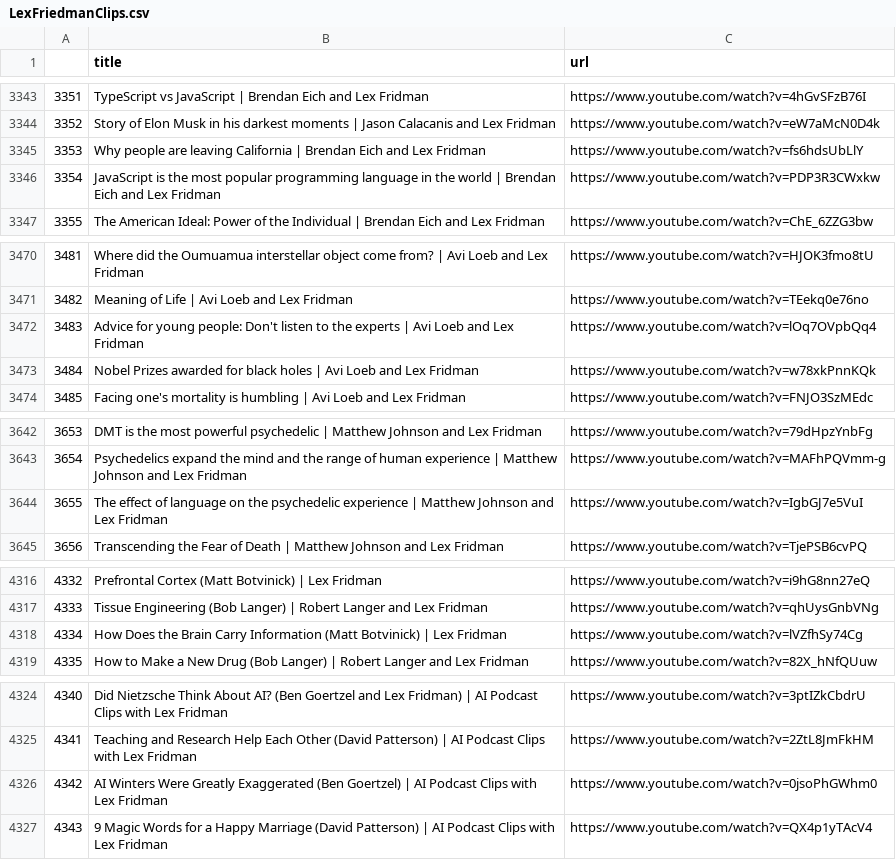
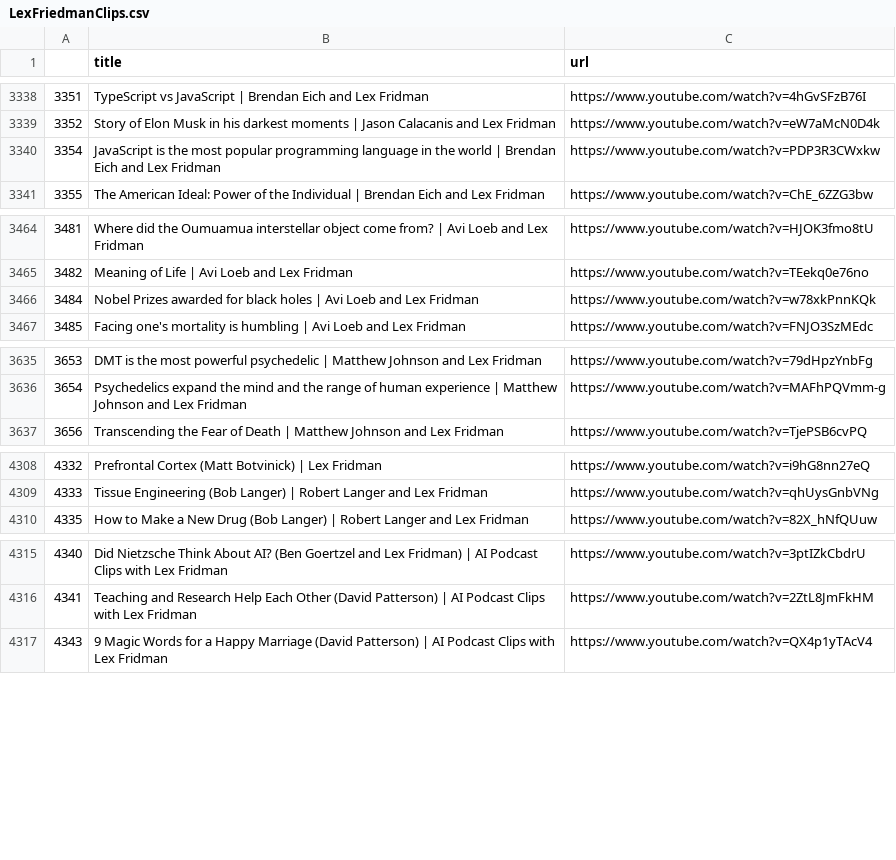
Before and after one commit to e96031413/Python-Scripts, a CSV file: LexFriedmanClips.csv, drawn as a sheet; only a part is shown, gaps mark what is left out; the diff covers the shown part only; the diff names each change by its address in the sheet, - before the commit and + after, or states it on an @@ line.

Commit message:
Update LexFriedmanClips.csv

```diff
--- a/LexFriedmanClips.csv
+++ b/LexFriedmanClips.csv
-row 3345: 3353 | Why people are leaving California | Brendan Eich and Lex Fridman | https://www.youtube.com/watch?v=fs6hdsUbLlY
-row 3472: 3483 | Advice for young people: Don't listen to the experts | Avi Loeb and Lex Fridman | https://www.youtube.com/watch?v=lOq7OVpbQq4
-row 3644: 3655 | The effect of language on the psychedelic experience | Matthew Johnson and Lex Fridman | https://www.youtube.com/watch?v=IgbGJ7e5VuI
-row 4318: 4334 | How Does the Brain Carry Information (Matt Botvinick) | Lex Fridman | https://www.youtube.com/watch?v=lVZfhSy74Cg
-row 4326: 4342 | AI Winters Were Greatly Exaggerated (Ben Goertzel) | AI Podcast Clips with Lex Fridman | https://www.youtube.com/watch?v=0jsoPhGWhm0
```
Also changed, not shown: 5 removed rows elsewhere in this file.
